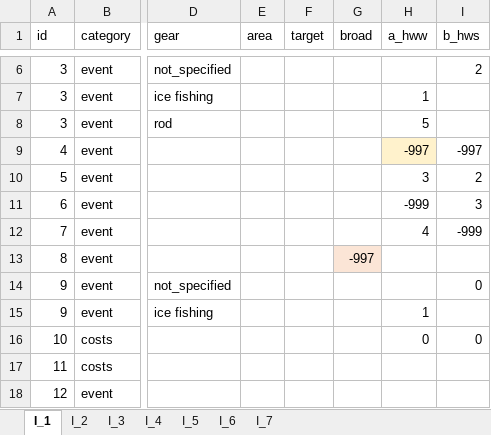
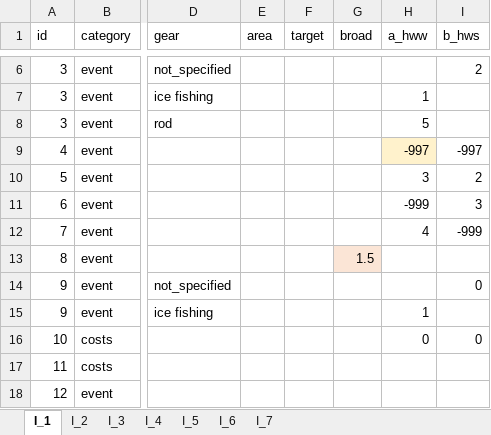
Before and after one commit to EnricoNArmelloni/extreme_weather_risk, an Excel workbook: data/questionnaires_coded.xlsx, sheet I_1, drawn as a sheet; only a part is shown, gaps mark what is left out; values as stored, in another font and other column widths than the file's, no borders; the diff names each change by its address in the sheet, - before the commit and + after, or states it on an @@ line.

```diff
--- a/data/questionnaires_coded.xlsx (sheet I_1)
+++ b/data/questionnaires_coded.xlsx (sheet I_1)
-G13 (broad): -997
+G13 (broad): 1.5
```
Also changed, not shown: sheet I_7, sheet I_4, data/lists_fishing_styles.xlsx, data/nodes_text.xlsx, 36 other files.
